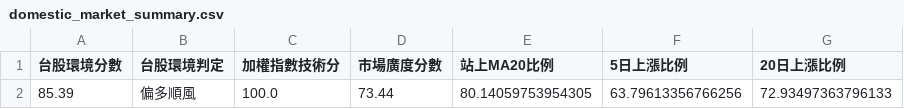
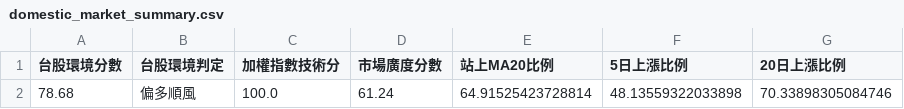
Before and after one commit to kkkunnnn/kun-stock, a CSV file: data/domestic_market_summary.csv, drawn as a sheet.

```diff
--- a/data/domestic_market_summary.csv
+++ b/data/domestic_market_summary.csv
@@ -1,2 +1,2 @@
 台股環境分數,台股環境判定,加權指數技術分,市場廣度分數,站上MA20比例,5日上漲比例,20日上漲比例
-85.39,偏多順風,100.0,73.44,80.14059753954305,63.79613356766256,72.93497363796133
+78.68,偏多順風,100.0,61.24,64.91525423728814,48.13559322033898,70.33898305084746
```
Also changed, not shown: data/global_market_latest.csv, data/limitup_3d_top10.csv, 9 other files.
